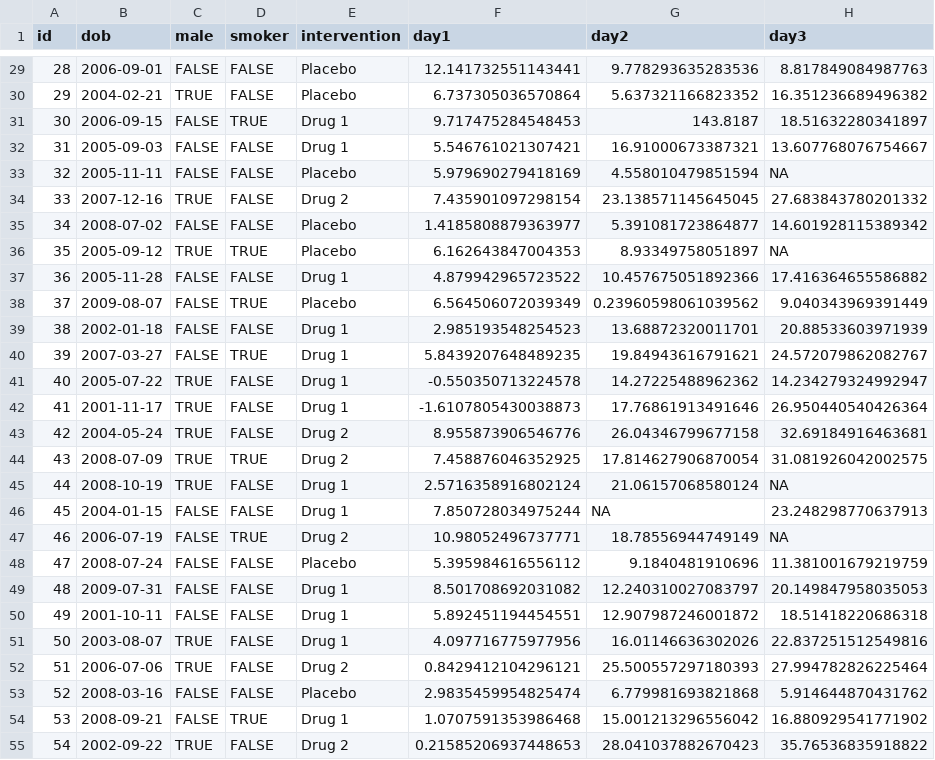
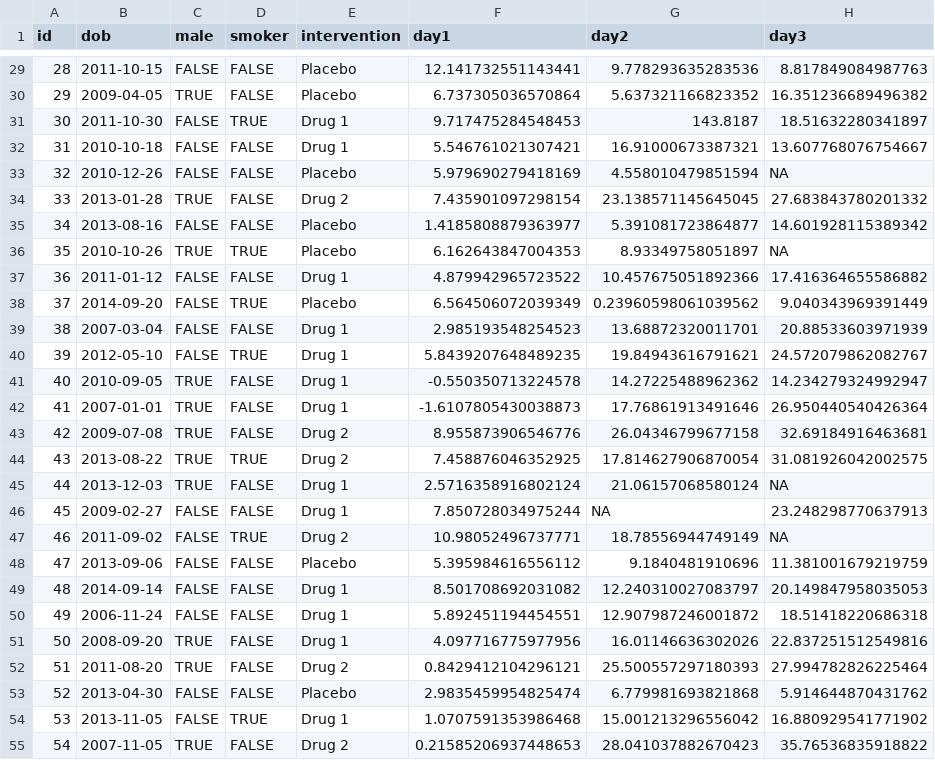
Before and after one commit to TelethonKids/RWorkshop, a CSV file: data/demo.csv, drawn as a sheet; only a part is shown, gaps mark what is left out; the diff covers the shown part only.

```diff
--- a/data/demo.csv
+++ b/data/demo.csv
@@ -29,27 +29,27 @@ id,dob,male,smoker,intervention,day1,day2,day3
-28,2006-09-01,FALSE,FALSE,Placebo,12.141732551143441,9.778293635283536,8.817849084987763
-29,2004-02-21,TRUE,FALSE,Placebo,6.737305036570864,5.637321166823352,16.351236689496382
-30,2006-09-15,FALSE,TRUE,Drug 1,9.717475284548453,143.8187,18.51632280341897
-31,2005-09-03,FALSE,FALSE,Drug 1,5.546761021307421,16.91000673387321,13.607768076754667
-32,2005-11-11,FALSE,FALSE,Placebo,5.979690279418169,4.558010479851594,NA
-33,2007-12-16,TRUE,FALSE,Drug 2,7.435901097298154,23.138571145645045,27.683843780201332
-34,2008-07-02,FALSE,FALSE,Placebo,1.4185808879363977,5.391081723864877,14.601928115389342
-35,2005-09-12,TRUE,TRUE,Placebo,6.162643847004353,8.93349758051897,NA
-36,2005-11-28,FALSE,FALSE,Drug 1,4.879942965723522,10.457675051892366,17.416364655586882
-37,2009-08-07,FALSE,TRUE,Placebo,6.564506072039349,0.23960598061039562,9.040343969391449
-38,2002-01-18,FALSE,FALSE,Drug 1,2.985193548254523,13.68872320011701,20.88533603971939
-39,2007-03-27,FALSE,TRUE,Drug 1,5.8439207648489235,19.84943616791621,24.572079862082767
-40,2005-07-22,TRUE,FALSE,Drug 1,-0.550350713224578,14.27225488962362,14.234279324992947
-41,2001-11-17,TRUE,FALSE,Drug 1,-1.6107805430038873,17.76861913491646,26.950440540426364
-42,2004-05-24,TRUE,FALSE,Drug 2,8.955873906546776,26.04346799677158,32.69184916463681
-43,2008-07-09,TRUE,TRUE,Drug 2,7.458876046352925,17.814627906870054,31.081926042002575
-44,2008-10-19,TRUE,FALSE,Drug 1,2.5716358916802124,21.06157068580124,NA
-45,2004-01-15,FALSE,FALSE,Drug 1,7.850728034975244,NA,23.248298770637913
-46,2006-07-19,FALSE,TRUE,Drug 2,10.98052496737771,18.78556944749149,NA
-47,2008-07-24,FALSE,FALSE,Placebo,5.395984616556112,9.1840481910696,11.381001679219759
-48,2009-07-31,FALSE,FALSE,Drug 1,8.501708692031082,12.240310027083797,20.149847958035053
-49,2001-10-11,FALSE,FALSE,Drug 1,5.892451194454551,12.907987246001872,18.51418220686318
-50,2003-08-07,TRUE,FALSE,Drug 1,4.097716775977956,16.01146636302026,22.837251512549816
-51,2006-07-06,TRUE,FALSE,Drug 2,0.8429412104296121,25.500557297180393,27.994782826225464
-52,2008-03-16,FALSE,FALSE,Placebo,2.9835459954825474,6.779981693821868,5.914644870431762
-53,2008-09-21,FALSE,TRUE,Drug 1,1.0707591353986468,15.001213296556042,16.880929541771902
-54,2002-09-22,TRUE,FALSE,Drug 2,0.21585206937448653,28.041037882670423,35.76536835918822
+28,2011-10-15,FALSE,FALSE,Placebo,12.141732551143441,9.778293635283536,8.817849084987763
+29,2009-04-05,TRUE,FALSE,Placebo,6.737305036570864,5.637321166823352,16.351236689496382
+30,2011-10-30,FALSE,TRUE,Drug 1,9.717475284548453,143.8187,18.51632280341897
+31,2010-10-18,FALSE,FALSE,Drug 1,5.546761021307421,16.91000673387321,13.607768076754667
+32,2010-12-26,FALSE,FALSE,Placebo,5.979690279418169,4.558010479851594,NA
+33,2013-01-28,TRUE,FALSE,Drug 2,7.435901097298154,23.138571145645045,27.683843780201332
+34,2013-08-16,FALSE,FALSE,Placebo,1.4185808879363977,5.391081723864877,14.601928115389342
+35,2010-10-26,TRUE,TRUE,Placebo,6.162643847004353,8.93349758051897,NA
+36,2011-01-12,FALSE,FALSE,Drug 1,4.879942965723522,10.457675051892366,17.416364655586882
+37,2014-09-20,FALSE,TRUE,Placebo,6.564506072039349,0.23960598061039562,9.040343969391449
+38,2007-03-04,FALSE,FALSE,Drug 1,2.985193548254523,13.68872320011701,20.88533603971939
+39,2012-05-10,FALSE,TRUE,Drug 1,5.8439207648489235,19.84943616791621,24.572079862082767
+40,2010-09-05,TRUE,FALSE,Drug 1,-0.550350713224578,14.27225488962362,14.234279324992947
+41,2007-01-01,TRUE,FALSE,Drug 1,-1.6107805430038873,17.76861913491646,26.950440540426364
+42,2009-07-08,TRUE,FALSE,Drug 2,8.955873906546776,26.04346799677158,32.69184916463681
+43,2013-08-22,TRUE,TRUE,Drug 2,7.458876046352925,17.814627906870054,31.081926042002575
+44,2013-12-03,TRUE,FALSE,Drug 1,2.5716358916802124,21.06157068580124,NA
+45,2009-02-27,FALSE,FALSE,Drug 1,7.850728034975244,NA,23.248298770637913
+46,2011-09-02,FALSE,TRUE,Drug 2,10.98052496737771,18.78556944749149,NA
+47,2013-09-06,FALSE,FALSE,Placebo,5.395984616556112,9.1840481910696,11.381001679219759
+48,2014-09-14,FALSE,FALSE,Drug 1,8.501708692031082,12.240310027083797,20.149847958035053
+49,2006-11-24,FALSE,FALSE,Drug 1,5.892451194454551,12.907987246001872,18.51418220686318
+50,2008-09-20,TRUE,FALSE,Drug 1,4.097716775977956,16.01146636302026,22.837251512549816
+51,2011-08-20,TRUE,FALSE,Drug 2,0.8429412104296121,25.500557297180393,27.994782826225464
+52,2013-04-30,FALSE,FALSE,Placebo,2.9835459954825474,6.779981693821868,5.914644870431762
+53,2013-11-05,FALSE,TRUE,Drug 1,1.0707591353986468,15.001213296556042,16.880929541771902
+54,2007-11-05,TRUE,FALSE,Drug 2,0.21585206937448653,28.041037882670423,35.76536835918822
```
Also changed, not shown: 72 edited cells elsewhere in this file, 9 other files.
